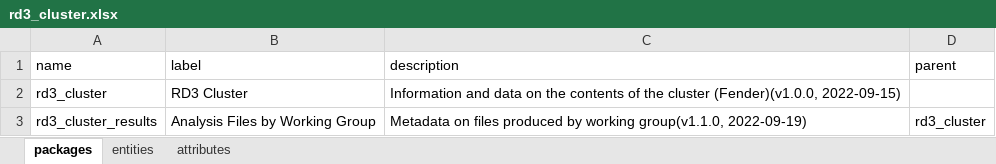
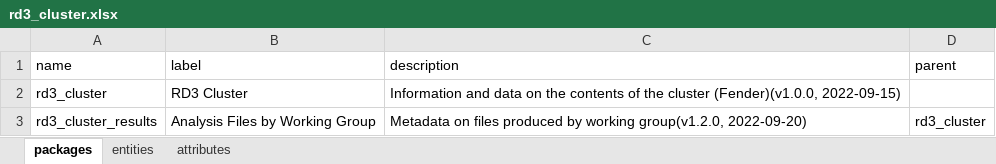
Before and after one commit to molgenis/projects-solve-rd, an Excel workbook: dist/rd3_cluster.xlsx, sheet packages, drawn as a sheet; values as stored, in another font and other column widths than the file's, no borders; the diff names each change by its address in the sheet, - before the commit and + after, or states it on an @@ line.

```diff
--- a/dist/rd3_cluster.xlsx (sheet packages)
+++ b/dist/rd3_cluster.xlsx (sheet packages)
-C3 (description): …by working group(v1.1.0, 2022-09-19)
+C3 (description): …by working group(v1.2.0, 2022-09-20)
```
Also changed, not shown: sheet entities, sheet attributes, 1 other file.
